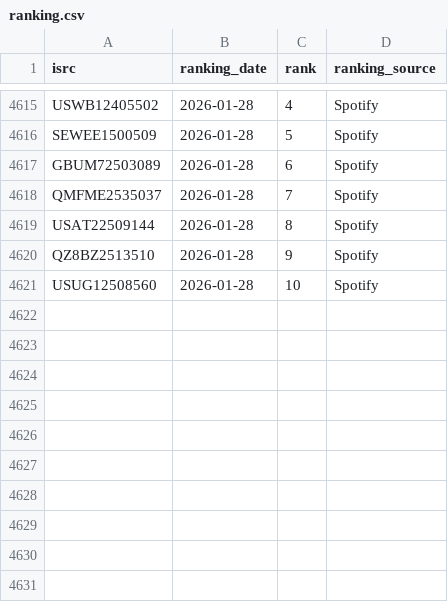
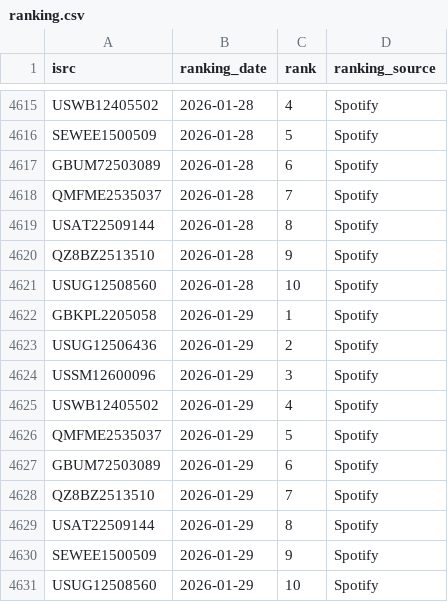
Before and after one commit to jarell-santella/daily-top-songs-etl, a CSV file: db/csv/ranking.csv, drawn as a sheet; only a part is shown, gaps mark what is left out.

Commit message:
chore(automated): add fetched daily data to csvs

```diff
--- a/db/csv/ranking.csv
+++ b/db/csv/ranking.csv
@@ -4621 +4621,11 @@
 "USUG12508560","2026-01-28","10","Spotify"
+"GBKPL2205058","2026-01-29","1","Spotify"
+"USUG12506436","2026-01-29","2","Spotify"
+"USSM12600096","2026-01-29","3","Spotify"
+"USWB12405502","2026-01-29","4","Spotify"
+"QMFME2535037","2026-01-29","5","Spotify"
+"GBUM72503089","2026-01-29","6","Spotify"
+"QZ8BZ2513510","2026-01-29","7","Spotify"
+"USAT22509144","2026-01-29","8","Spotify"
+"SEWEE1500509","2026-01-29","9","Spotify"
+"USUG12508560","2026-01-29","10","Spotify"
```
